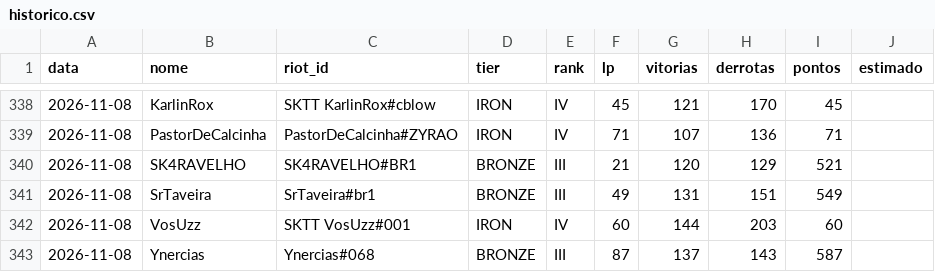
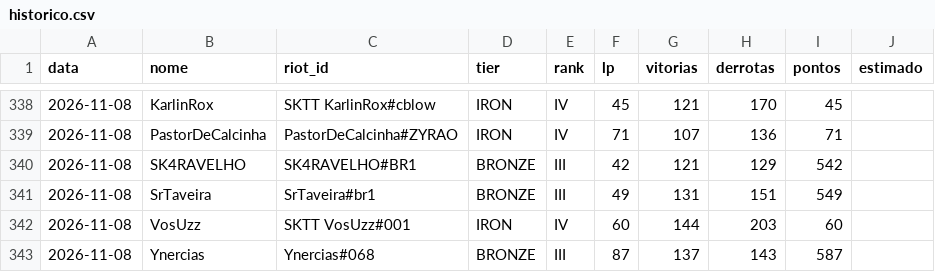
Before and after one commit to andryll/cblow-sktenis-tatuapellion, a CSV file: dados/historico.csv, drawn as a sheet; only a part is shown, gaps mark what is left out.

```diff
--- a/dados/historico.csv
+++ b/dados/historico.csv
@@ -339,3 +339,3 @@ data,nome,riot_id,tier,rank,lp,vitorias,derrotas,pontos,estimado
 2026-11-08,PastorDeCalcinha,PastorDeCalcinha#ZYRAO,IRON,IV,71,107,136,71,
-2026-11-08,SK4RAVELHO,SK4RAVELHO#BR1,BRONZE,III,21,120,129,521,
+2026-11-08,SK4RAVELHO,SK4RAVELHO#BR1,BRONZE,III,42,121,129,542,
 2026-11-08,SrTaveira,SrTaveira#br1,BRONZE,III,49,131,151,549,
```
Also changed, not shown: 2 other files.
